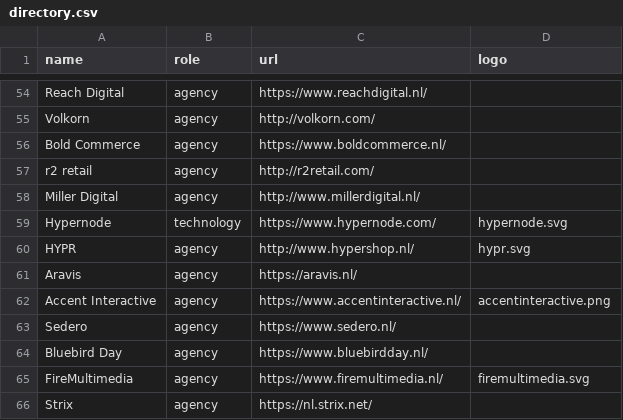
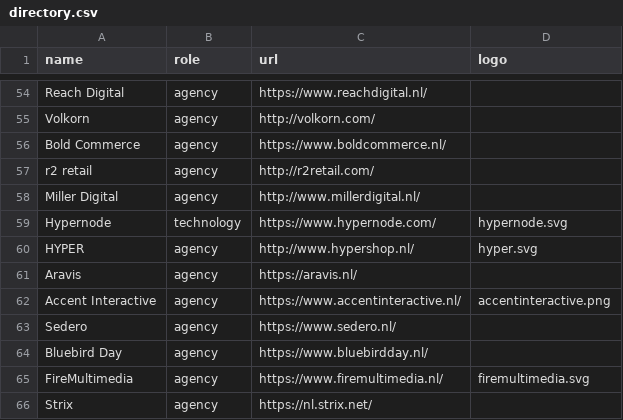
Before and after one commit to mage-os-nl/mage-os.nl, a CSV file: content/data/directory.csv, drawn as a sheet; only a part is shown, gaps mark what is left out.

Commit message:
Changed HYPR to HYPER

```diff
--- a/content/data/directory.csv
+++ b/content/data/directory.csv
@@ -59,3 +59,3 @@
 "Hypernode", "technology", "https://www.hypernode.com/", "hypernode.svg"
-"HYPR", "agency", "http://www.hypershop.nl/", "hypr.svg"
+"HYPER", "agency", "http://www.hypershop.nl/", "hyper.svg"
 "Aravis", "agency", "https://aravis.nl/", ""
```
Also changed, not shown: 2 other files.
